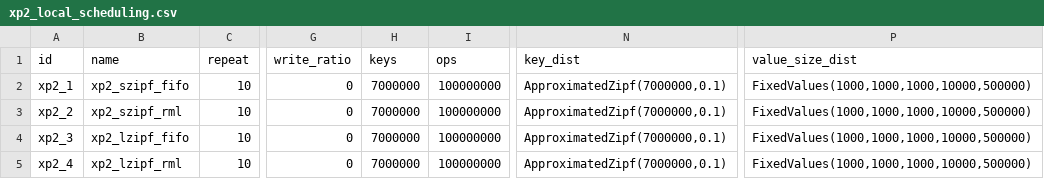
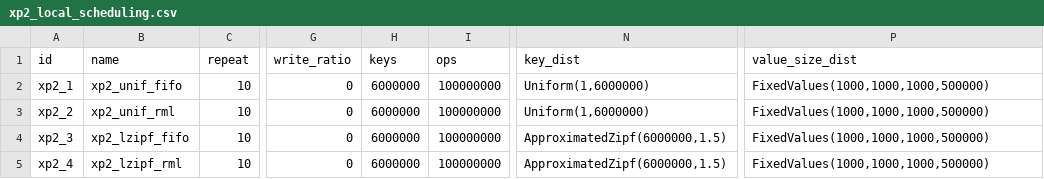
Before and after one commit to anthonydugois/apache-cassandra-experiments, a CSV file: experiment/input/xp2_local_scheduling.csv, drawn as a sheet; only a part is shown, gaps mark what is left out; the diff names each change by its address in the sheet, - before the commit and + after, or states it on an @@ line.

Commit message:
fix

```diff
--- a/experiment/input/xp2_local_scheduling.csv
+++ b/experiment/input/xp2_local_scheduling.csv
-B2 (name): xp2_szipf_fifo
+B2 (name): xp2_unif_fifo
-H2:H5 (keys): 7000000
+H2:H5 (keys): 6000000
-N2:N3 (key_dist): ApproximatedZipf(7000000,0.1)
+N2:N3 (key_dist): Uniform(1,6000000)
-P2:P5 (value_size_dist): FixedValues(1000,1000,1000,10000,500000)
+P2:P5 (value_size_dist): FixedValues(1000,1000,1000,500000)
-B3 (name): xp2_szipf_rml
+B3 (name): xp2_unif_rml
-N4:N5 (key_dist): ApproximatedZipf(7000000,0.1)
+N4:N5 (key_dist): ApproximatedZipf(6000000,1.5)
```
